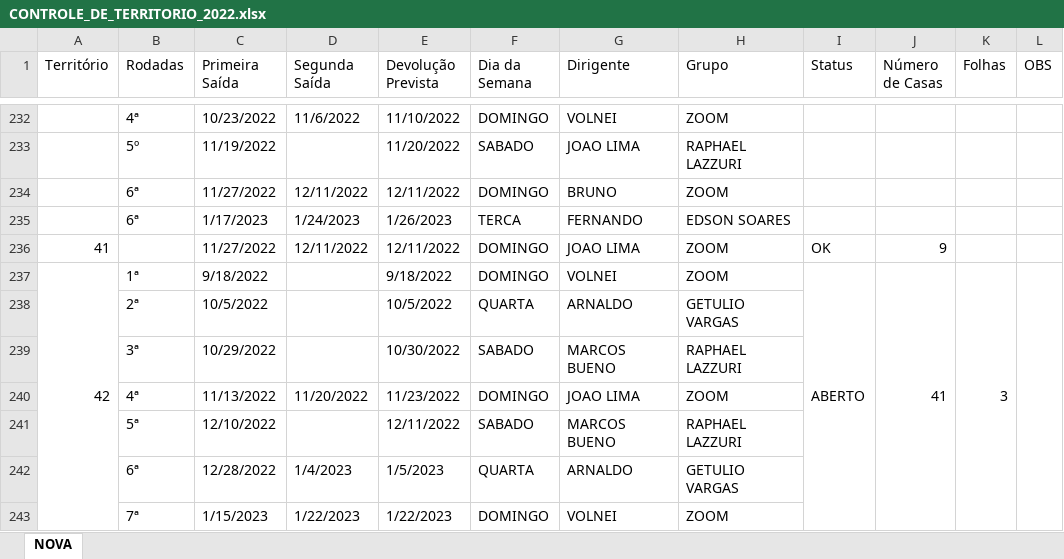
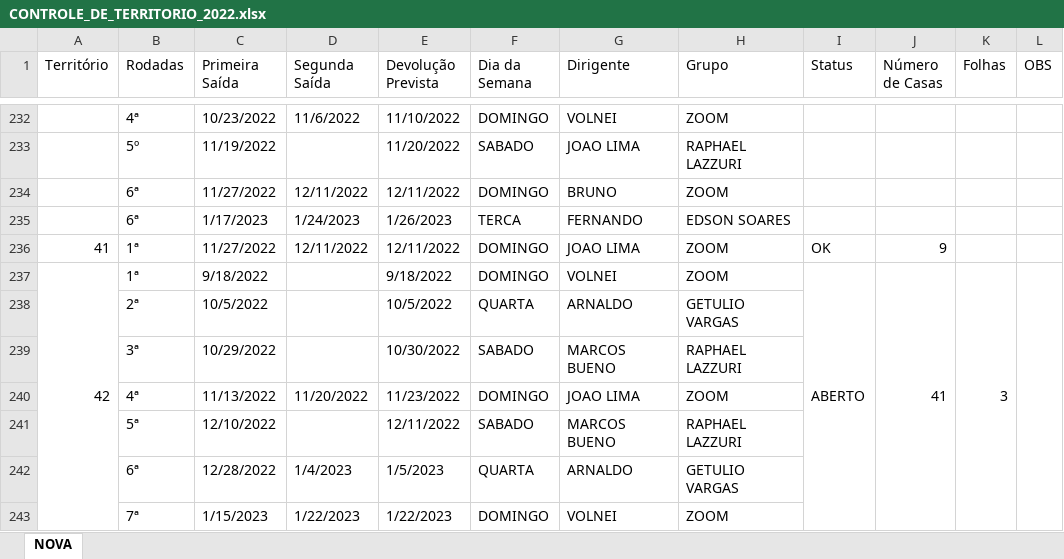
Before and after one commit to phchortolani/controle-territorio, an Excel workbook: sheet/CONTROLE_DE_TERRITORIO_2022.xlsx, sheet NOVA, drawn as a sheet; only a part is shown, gaps mark what is left out; values as stored, in another font and other column widths than the file's, no cell formats; the diff covers the shown part only; the diff names each change by its address in the sheet, - before the commit and + after, or states it on an @@ line.

```diff
--- a/sheet/CONTROLE_DE_TERRITORIO_2022.xlsx (sheet NOVA)
+++ b/sheet/CONTROLE_DE_TERRITORIO_2022.xlsx (sheet NOVA)
-B236 (Rodadas): (empty)
+B236 (Rodadas): 1ª
```
Also changed, not shown: 4 added rows, 4 removed rows and 8 edited cells elsewhere in this sheet, cell formats, 1 other file.
